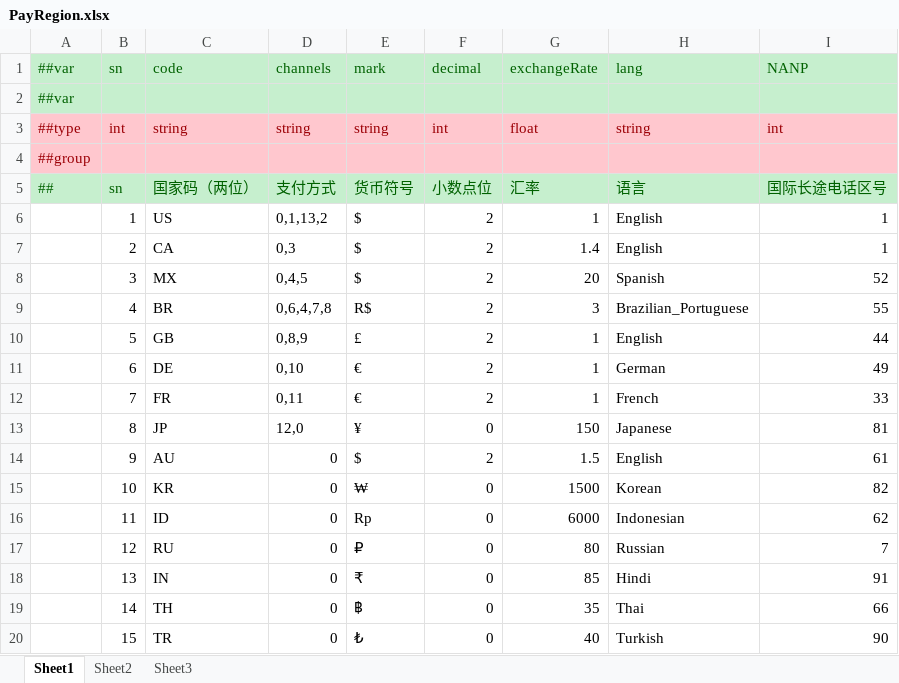
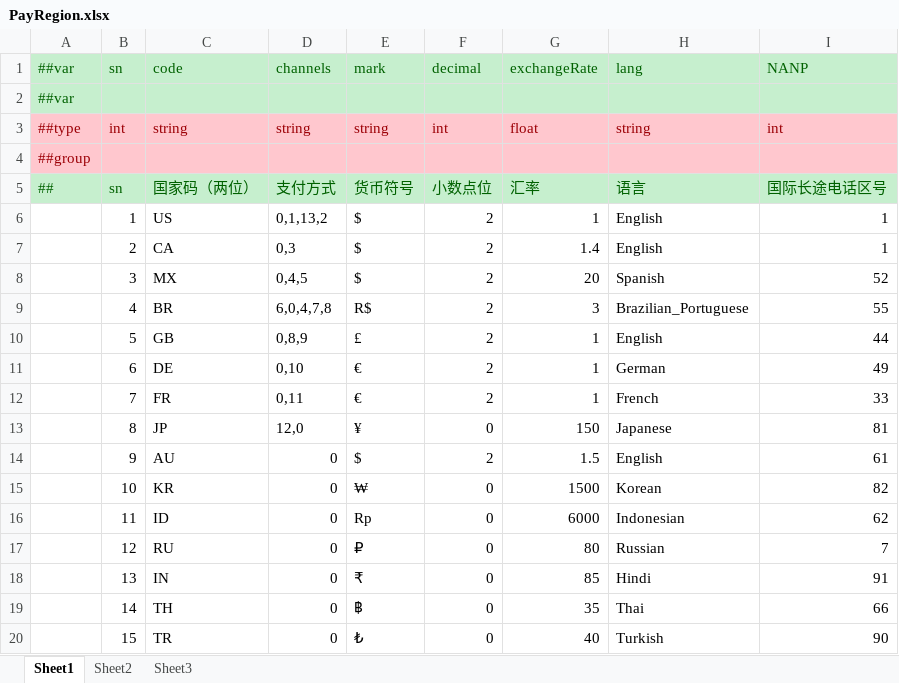
Before and after one commit to yuhuaichong1/AsWaterGameProj, an Excel workbook: DesignerConfigs/Datas/PayRegion.xlsx, sheet Sheet1, drawn as a sheet; values as stored, in another font and other column widths than the file's, no borders; the diff names each change by its address in the sheet, - before the commit and + after, or states it on an @@ line.

```diff
--- a/DesignerConfigs/Datas/PayRegion.xlsx (sheet Sheet1)
+++ b/DesignerConfigs/Datas/PayRegion.xlsx (sheet Sheet1)
-D9 (channels): 0,6,4,7,8
+D9 (channels): 6,0,4,7,8
```
Also changed, not shown: DesignerConfigs/Datas/Language.xlsx, DesignerConfigs/Datas/UIRes.xlsx, 36 other files.
